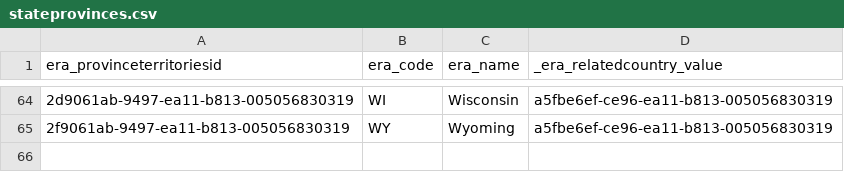
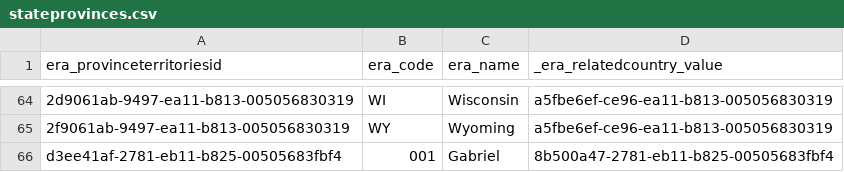
Before and after one commit to bcgov/embc-ess-mod, a CSV file: suppliers/src/API/EMBC.Suppliers.API/ConfigurationModule/Models/Data/stateprovinces.csv, drawn as a sheet; only a part is shown, gaps mark what is left out.

```diff
--- a/suppliers/src/API/EMBC.Suppliers.API/ConfigurationModule/Models/Data/stateprovinces.csv
+++ b/suppliers/src/API/EMBC.Suppliers.API/ConfigurationModule/Models/Data/stateprovinces.csv
@@ -65 +65,2 @@
 "2f9061ab-9497-ea11-b813-005056830319","WY","Wyoming","a5fbe6ef-ce96-ea11-b813-005056830319"
+"d3ee41af-2781-eb11-b825-00505683fbf4","001","Gabriel","8b500a47-2781-eb11-b825-00505683fbf4"
```
Also changed, not shown: suppliers/src/API/EMBC.Suppliers.API/ConfigurationModule/Models/Data/countries.csv, suppliers/src/API/EMBC.Suppliers.API/ConfigurationModule/Models/Data/jurisdictions.csv, 14 other files.
